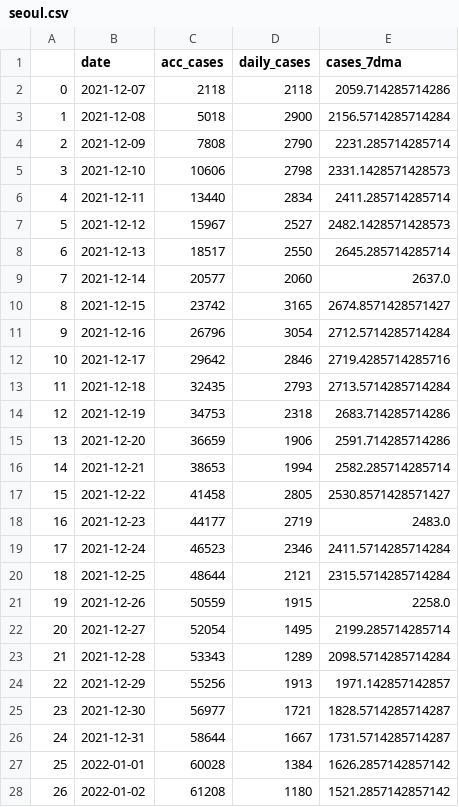
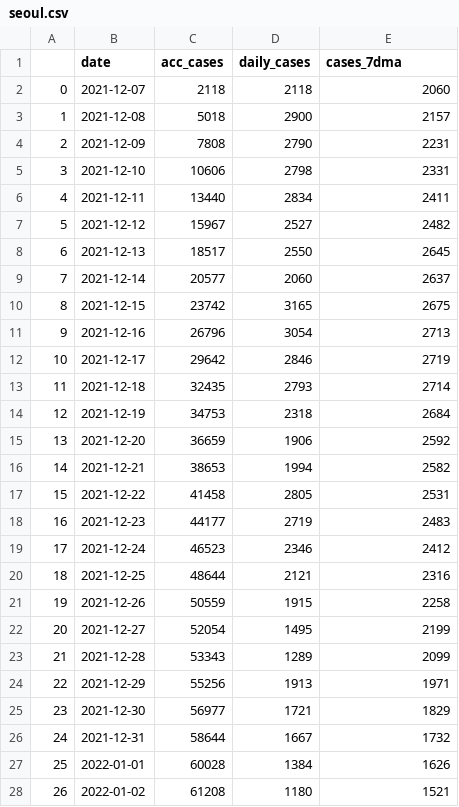
Before and after one commit to sjhstone/COVID-19-East-Asia-Megacities, a CSV file: data/seoul.csv, drawn as a sheet; only a part is shown; the diff covers the shown part only.

```diff
--- a/data/seoul.csv
+++ b/data/seoul.csv
@@ -1,28 +1,28 @@
 ,date,acc_cases,daily_cases,cases_7dma
-0,2021-12-07,2118,2118,2059.714285714286
-1,2021-12-08,5018,2900,2156.5714285714284
-2,2021-12-09,7808,2790,2231.285714285714
-3,2021-12-10,10606,2798,2331.1428571428573
-4,2021-12-11,13440,2834,2411.285714285714
-5,2021-12-12,15967,2527,2482.1428571428573
-6,2021-12-13,18517,2550,2645.285714285714
-7,2021-12-14,20577,2060,2637.0
-8,2021-12-15,23742,3165,2674.8571428571427
-9,2021-12-16,26796,3054,2712.5714285714284
-10,2021-12-17,29642,2846,2719.4285714285716
-11,2021-12-18,32435,2793,2713.5714285714284
-12,2021-12-19,34753,2318,2683.714285714286
-13,2021-12-20,36659,1906,2591.714285714286
-14,2021-12-21,38653,1994,2582.285714285714
-15,2021-12-22,41458,2805,2530.8571428571427
-16,2021-12-23,44177,2719,2483.0
-17,2021-12-24,46523,2346,2411.5714285714284
-18,2021-12-25,48644,2121,2315.5714285714284
-19,2021-12-26,50559,1915,2258.0
-20,2021-12-27,52054,1495,2199.285714285714
-21,2021-12-28,53343,1289,2098.5714285714284
-22,2021-12-29,55256,1913,1971.142857142857
-23,2021-12-30,56977,1721,1828.5714285714287
-24,2021-12-31,58644,1667,1731.5714285714287
-25,2022-01-01,60028,1384,1626.2857142857142
-26,2022-01-02,61208,1180,1521.2857142857142
+0,2021-12-07,2118,2118,2060
+1,2021-12-08,5018,2900,2157
+2,2021-12-09,7808,2790,2231
+3,2021-12-10,10606,2798,2331
+4,2021-12-11,13440,2834,2411
+5,2021-12-12,15967,2527,2482
+6,2021-12-13,18517,2550,2645
+7,2021-12-14,20577,2060,2637
+8,2021-12-15,23742,3165,2675
+9,2021-12-16,26796,3054,2713
+10,2021-12-17,29642,2846,2719
+11,2021-12-18,32435,2793,2714
+12,2021-12-19,34753,2318,2684
+13,2021-12-20,36659,1906,2592
+14,2021-12-21,38653,1994,2582
+15,2021-12-22,41458,2805,2531
+16,2021-12-23,44177,2719,2483
+17,2021-12-24,46523,2346,2412
+18,2021-12-25,48644,2121,2316
+19,2021-12-26,50559,1915,2258
+20,2021-12-27,52054,1495,2199
+21,2021-12-28,53343,1289,2099
+22,2021-12-29,55256,1913,1971
+23,2021-12-30,56977,1721,1829
+24,2021-12-31,58644,1667,1732
+25,2022-01-01,60028,1384,1626
+26,2022-01-02,61208,1180,1521
```
Also changed, not shown: 118 edited cells elsewhere in this file, data/hongkong.csv, data/osaka.csv, 3 other files.
